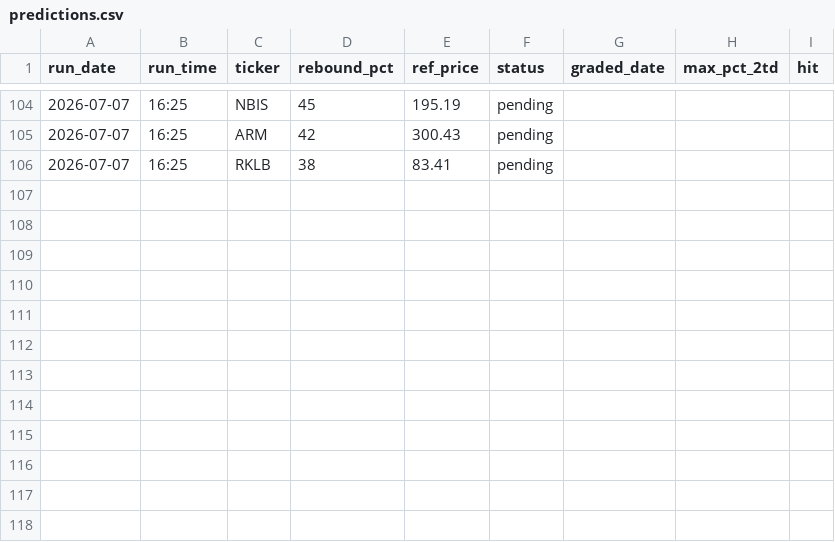
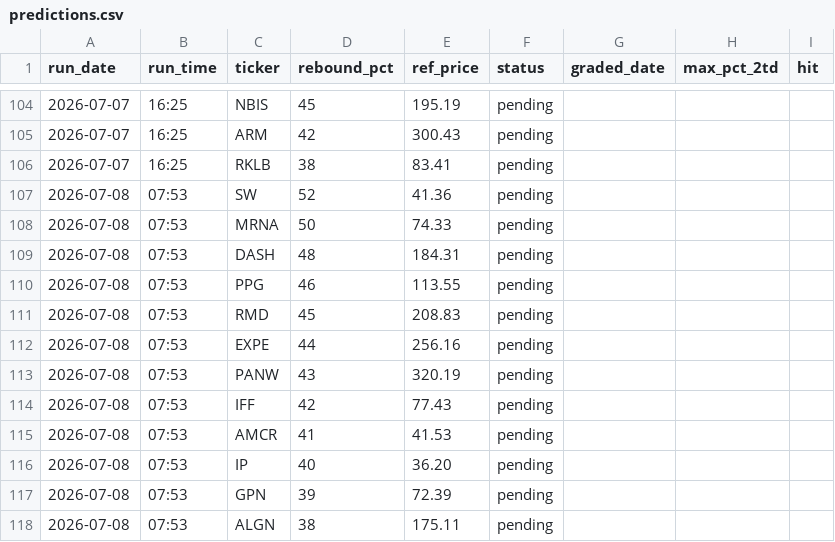
Before and after one commit to GibbonGambits/Stocks, a CSV file: predictions.csv, drawn as a sheet; only a part is shown, gaps mark what is left out; the diff names each change by its address in the sheet, - before the commit and + after, or states it on an @@ line.

```diff
--- a/predictions.csv
+++ b/predictions.csv
+row 107: 2026-07-08 | 07:53 | SW | 52 | 41.36 | pending
+row 108: 2026-07-08 | 07:53 | MRNA | 50 | 74.33 | pending
+row 109: 2026-07-08 | 07:53 | DASH | 48 | 184.31 | pending
+row 110: 2026-07-08 | 07:53 | PPG | 46 | 113.55 | pending
+row 111: 2026-07-08 | 07:53 | RMD | 45 | 208.83 | pending
+row 112: 2026-07-08 | 07:53 | EXPE | 44 | 256.16 | pending
+row 113: 2026-07-08 | 07:53 | PANW | 43 | 320.19 | pending
+row 114: 2026-07-08 | 07:53 | IFF | 42 | 77.43 | pending
+row 115: 2026-07-08 | 07:53 | AMCR | 41 | 41.53 | pending
+row 116: 2026-07-08 | 07:53 | IP | 40 | 36.20 | pending
+row 117: 2026-07-08 | 07:53 | GPN | 39 | 72.39 | pending
+row 118: 2026-07-08 | 07:53 | ALGN | 38 | 175.11 | pending
```
